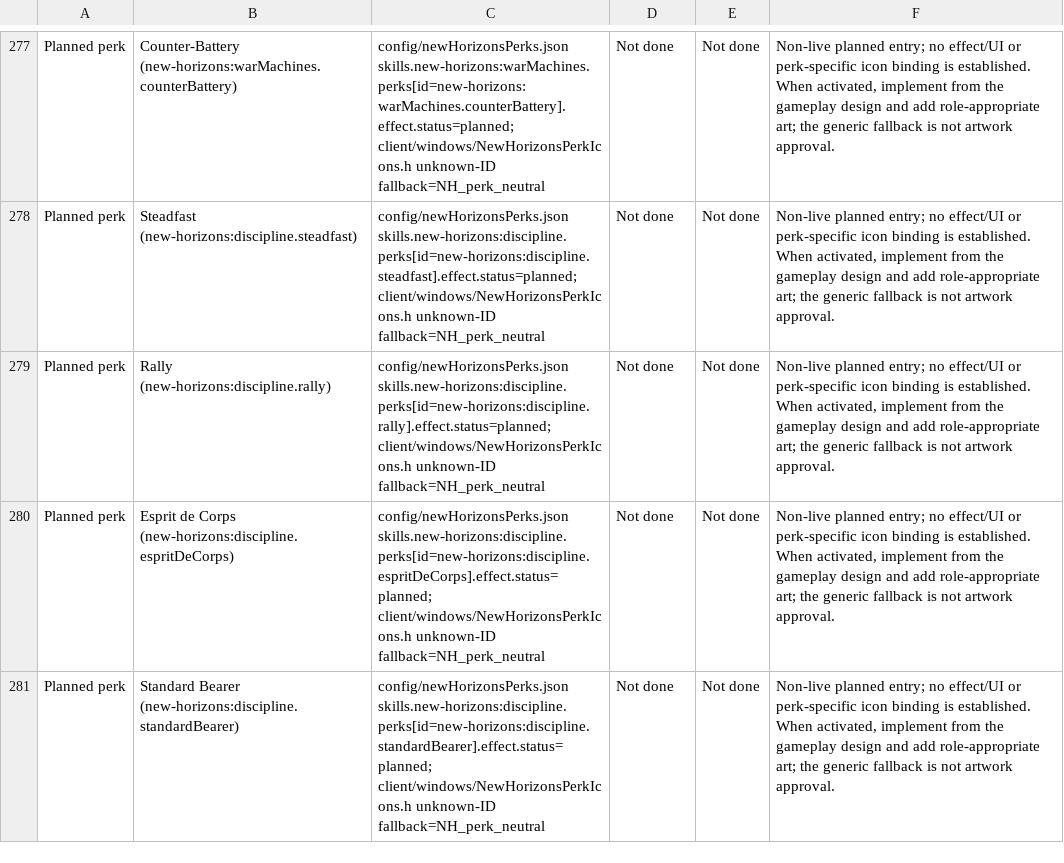
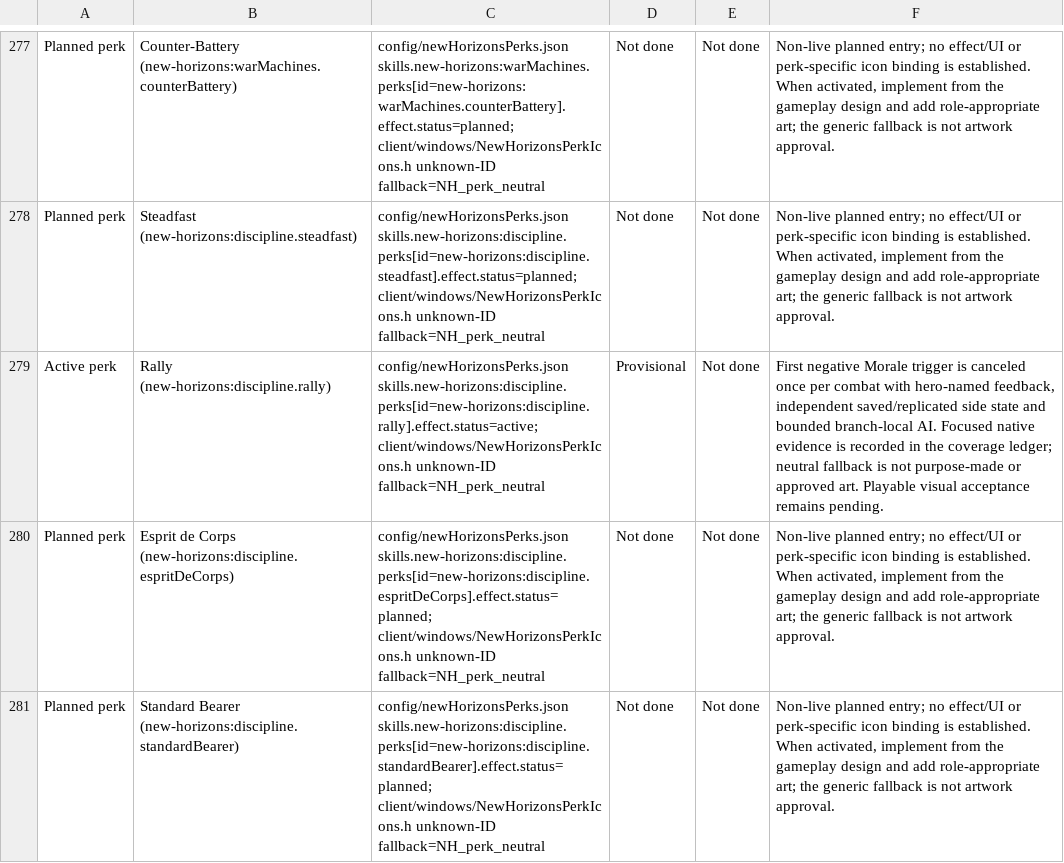
Before and after one commit to thegandalf196/vcmi, a CSV file: docs/NH_UI_ASSET_INVENTORY.csv, drawn as a sheet; only a part is shown, gaps mark what is left out; the diff names each change by its address in the sheet, - before the commit and + after, or states it on an @@ line.

Commit message:
Implement Rally first negative Morale cancellation

```diff
--- a/docs/NH_UI_ASSET_INVENTORY.csv
+++ b/docs/NH_UI_ASSET_INVENTORY.csv
-A279: Planned perk
+A279: Active perk
-C279: config/newHorizonsPerks.json skills.new-horizons:discipline.perks[id=new-horizons:discipline.rally].effect.status=planned; client/windows/NewHorizonsPerkIcons.h unknown-ID…
+C279: config/newHorizonsPerks.json skills.new-horizons:discipline.perks[id=new-horizons:discipline.rally].effect.status=active; client/windows/NewHorizonsPerkIcons.h unknown-ID…
-D279: Not done
+D279: Provisional
-F279: Non-live planned entry; no effect/UI or perk-specific icon binding is established. When activated, implement from the gameplay design and add role-appropriate art; the generic fallback is not artwork approval.
+F279: First negative Morale trigger is canceled once per combat with hero-named feedback, independent saved/replicated side state and bounded branch-local AI. Focused native evidence is recorded in the coverage ledger; neutral fallback is not purpose-made or approved art. Playable visual acceptance remains pending.
```
Also changed, not shown: 26 other files.
